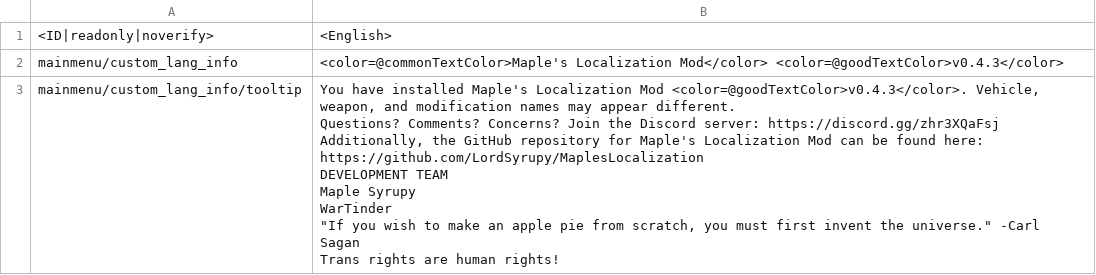
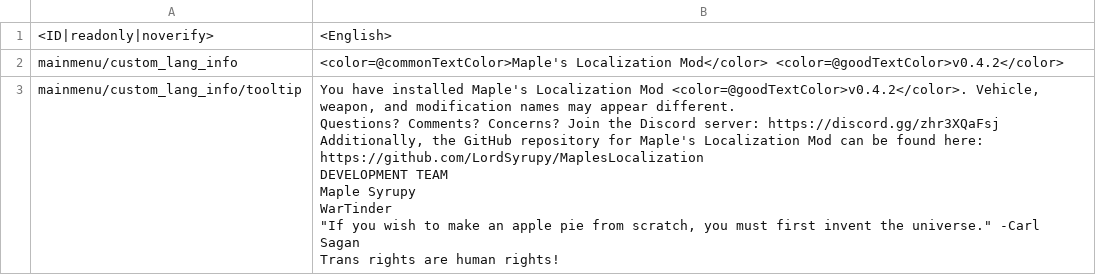
Before and after one commit to LordSyrupy/MaplesLocalization, a CSV file: Mod Files/syrup_version.csv, drawn as a sheet.

Commit message:
Revert "v0.4.2d8-md8"

```diff
--- a/Mod Files/syrup_version.csv
+++ b/Mod Files/syrup_version.csv
@@ -1,17 +1,17 @@
 "<ID|readonly|noverify>";"<English>";
-mainmenu/custom_lang_info;<color=@commonTextColor>Maple's Localization Mod</color> <color=@goodTextColor>v0.4.3</color>
-mainmenu/custom_lang_info/tooltip;"You have installed Maple's Localization Mod <color=@goodTextColor>v0.4.3</color>. Vehicle, weapon, and modification names may appear different.
-
-Questions? Comments? Concerns? Join the Discord server: https://discord.gg/zhr3XQaFsj
-
-Additionally, the GitHub repository for Maple's Localization Mod can be found here:
-
-https://github.com/LordSyrupy/MaplesLocalization
-
-DEVELOPMENT TEAM
-Maple Syrupy
-WarTinder
-
-""If you wish to make an apple pie from scratch, you must first invent the universe."" -Carl Sagan
-
-Trans rights are human rights!"
+mainmenu/custom_lang_info;<color=@commonTextColor>Maple's Localization Mod</color> <color=@goodTextColor>v0.4.2</color>
+mainmenu/custom_lang_info/tooltip;"You have installed Maple's Localization Mod <color=@goodTextColor>v0.4.2</color>. Vehicle, weapon, and modification names may appear different.
+
+Questions? Comments? Concerns? Join the Discord server: https://discord.gg/zhr3XQaFsj
+
+Additionally, the GitHub repository for Maple's Localization Mod can be found here:
+
+https://github.com/LordSyrupy/MaplesLocalization
+
+DEVELOPMENT TEAM
+Maple Syrupy
+WarTinder
+
+""If you wish to make an apple pie from scratch, you must first invent the universe."" -Carl Sagan
+
+Trans rights are human rights!"
```
